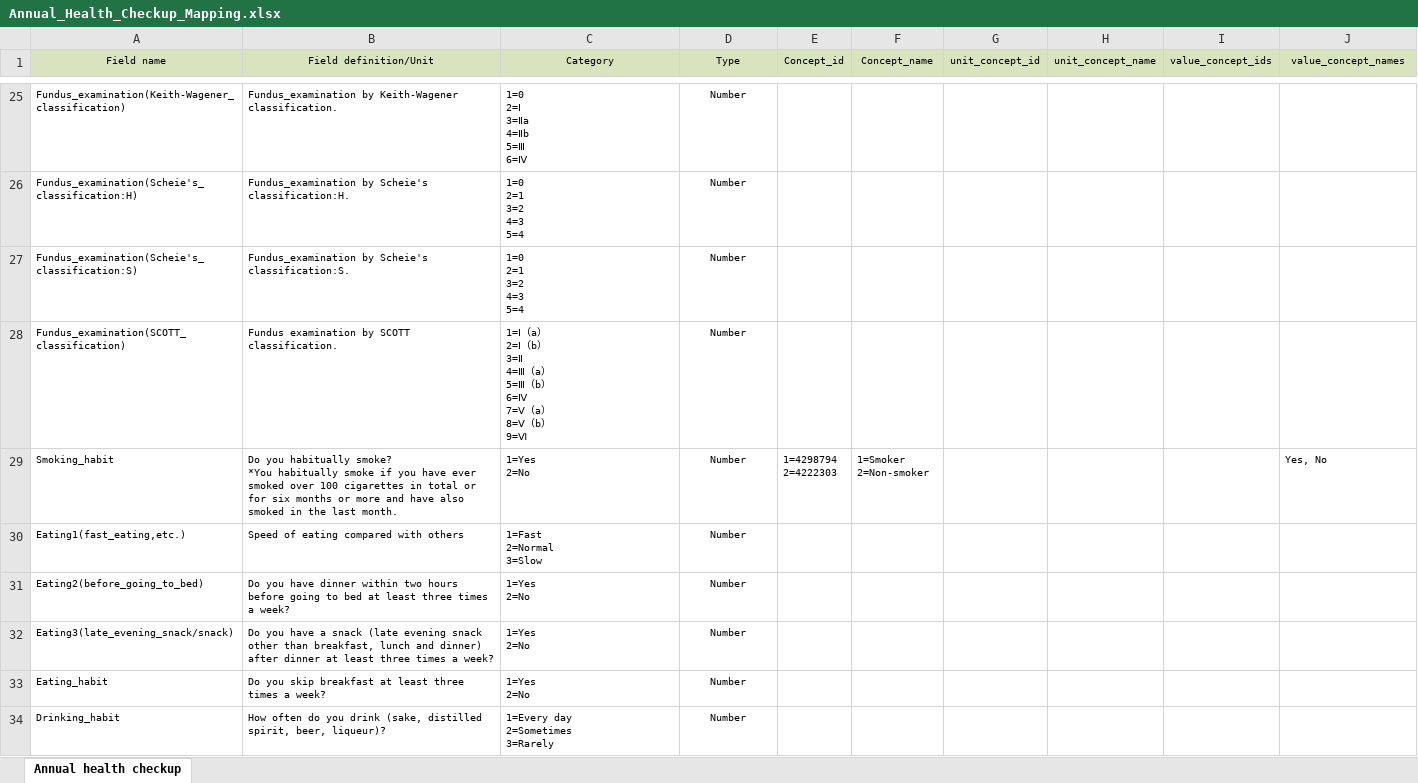
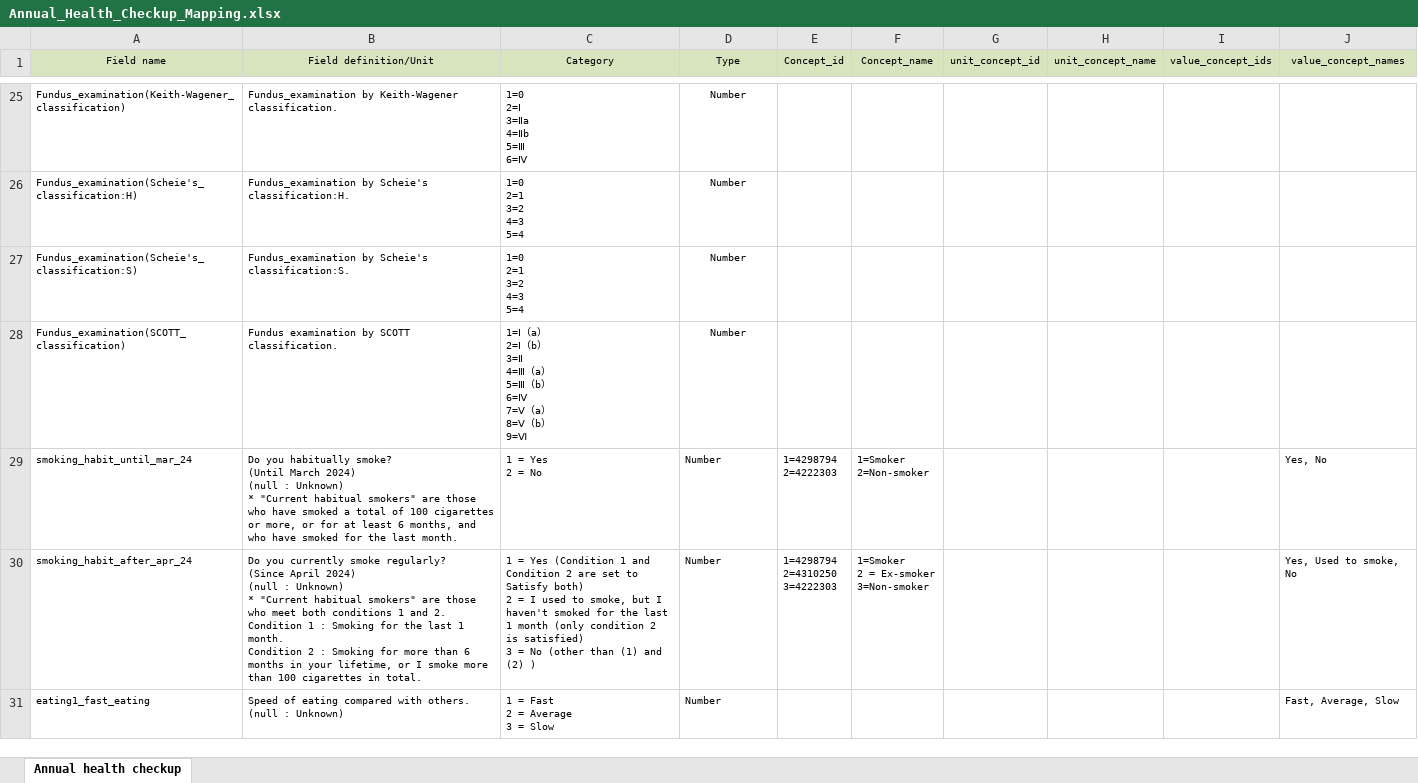
Before and after one commit to OHDSI/ETL-LambdaBuilder, an Excel workbook: docs/JMDC/Vocab Updates/Annual_Health_Checkup_Mapping.xlsx, sheet Annual health checkup, drawn as a sheet; only a part is shown, gaps mark what is left out; values as stored, in another font and other column widths than the file's, no borders; removed rows and columns are numbered as before the commit, all else as after; ↵ is a line break in a cell; the diff covers the shown part only; the diff names each change by its address in the sheet, - before the commit and + after, or states it on an @@ line.

Commit message:
Update jmdc annual health checkup mapping

```diff
--- a/docs/JMDC/Vocab Updates/Annual_Health_Checkup_Mapping.xlsx (sheet Annual health checkup)
+++ b/docs/JMDC/Vocab Updates/Annual_Health_Checkup_Mapping.xlsx (sheet Annual health checkup)
-A29 (Field name): Smoking_habit
+A29 (Field name): smoking_habit_until_mar_24
-B29 (Field definition/Unit): …habitually smoke? ↵ *You habitually smoke if you have ever smoked over 100 cigarettes in total or for six months or more and have also smoked in the last…
+B29 (Field definition/Unit): …habitually smoke? ↵ (Until March 2024) ↵ (null : Unknown) ↵ * "Current habitual smokers" are those who have smoked a total of 100 cigarettes or more, or for at least 6 months, and who have smoked for the last…
-C29 (Category): 1=Yes ↵ 2=No
+C29 (Category): 1 = Yes ↵ 2 = No
-D29 alignment: center
+D29 alignment: left
-row 30: Eating1(fast_eating,etc.) | Speed of eating compared with others | 1=Fast ↵ 2=Normal ↵ 3=Slow | Number
-row 31: Eating2(before_going_to_bed) | Do you have dinner within two hours before going to bed at least three times a week? | 1=Yes ↵ 2=No | Number
-row 32: Eating3(late_evening_snack/snack) | Do you have a snack (late evening snack other than breakfast, lunch and dinner) after dinner at least three times a week? | 1=Yes ↵ 2=No | Number
-row 33: Eating_habit | Do you skip breakfast at least three times a week? | 1=Yes ↵ 2=No | Number
-row 34: Drinking_habit | How often do you drink (sake, distilled spirit, beer, liqueur)? | 1=Every day ↵ 2=Sometimes ↵ 3=Rarely | Number
+row 30: smoking_habit_after_apr_24 | Do you currently smoke regularly? ↵ (Since April 2024) ↵ (null : Unknown) ↵ * "Current habitual smokers" are those who meet both conditions 1 and 2. ↵ Condition 1 : Smoking for the last 1 month. ↵ Condition 2 : Smoking for more than 6 months in your lifetime, or I smoke more than 100 cigarettes in total. | 1 = Yes (Condition 1 and Condition 2 are set to Satisfy both) ↵ 2 = I used to smoke, but I haven't smoked for the last 1 month (only condition 2 is satisfied) ↵ 3 = No (other than (1) and (2) ) | Number | 1=4298794 ↵ 2=4310250 ↵ 3=4222303 | 1=Smoker ↵ 2 = Ex-smoker ↵ 3=Non-smoker |  |  |  | Yes, Used to smoke, No
+row 31: eating1_fast_eating | Speed of eating compared with others. ↵ (null : Unknown) | 1 = Fast ↵ 2 = Average ↵ 3 = Slow | Number |  |  |  |  |  | Fast, Average, Slow
```
Also changed, not shown: 7 added rows, 3 edited cells and cell formats elsewhere in this sheet, 1 other file.
